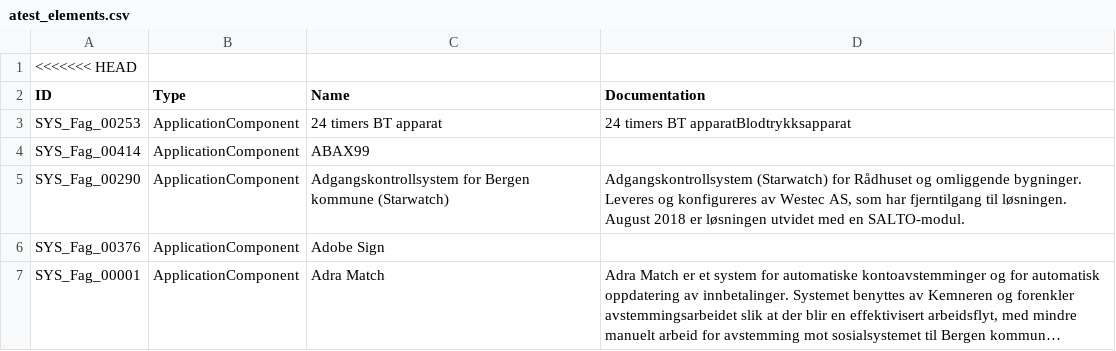
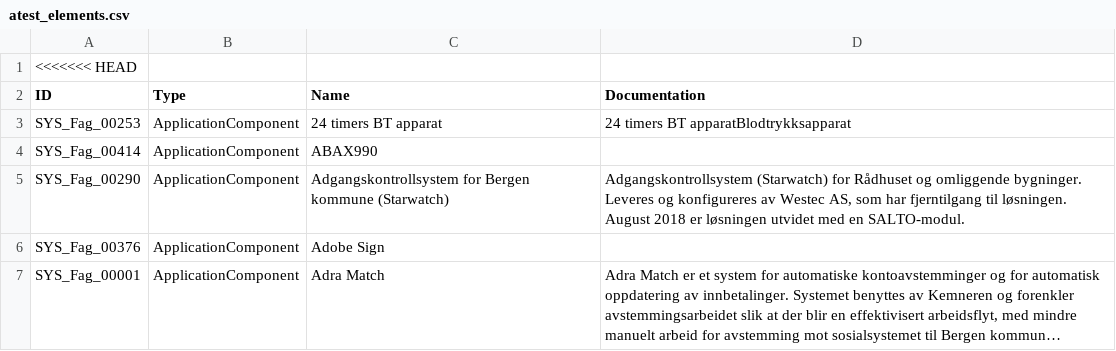
Before and after one commit to h571552/csvd2, a CSV file: atest_elements.csv, drawn as a sheet; only a part is shown; long unchanged cells end in ….

Commit message:
Update atest_elements.csv

```diff
--- a/atest_elements.csv
+++ b/atest_elements.csv
@@ -3,3 +3,3 @@ ID,Type,Name,Documentation
 SYS_Fag_00253,ApplicationComponent,24 timers BT apparat,24 timers BT apparatBlodtrykksapparat
-SYS_Fag_00414,ApplicationComponent,ABAX99,
+SYS_Fag_00414,ApplicationComponent,ABAX990,
 SYS_Fag_00290,ApplicationComponent,Adgangskontrollsystem for Bergen kommune (Starwatch),"Adgangskontrollsystem (Starwatch) for Rådhuset og omliggende bygninger. Leveres og konfigureres av Westec AS, som har fjerntilgang til løsningen. August 2018 er løsningen utvidet med en SALTO-modul."
```
